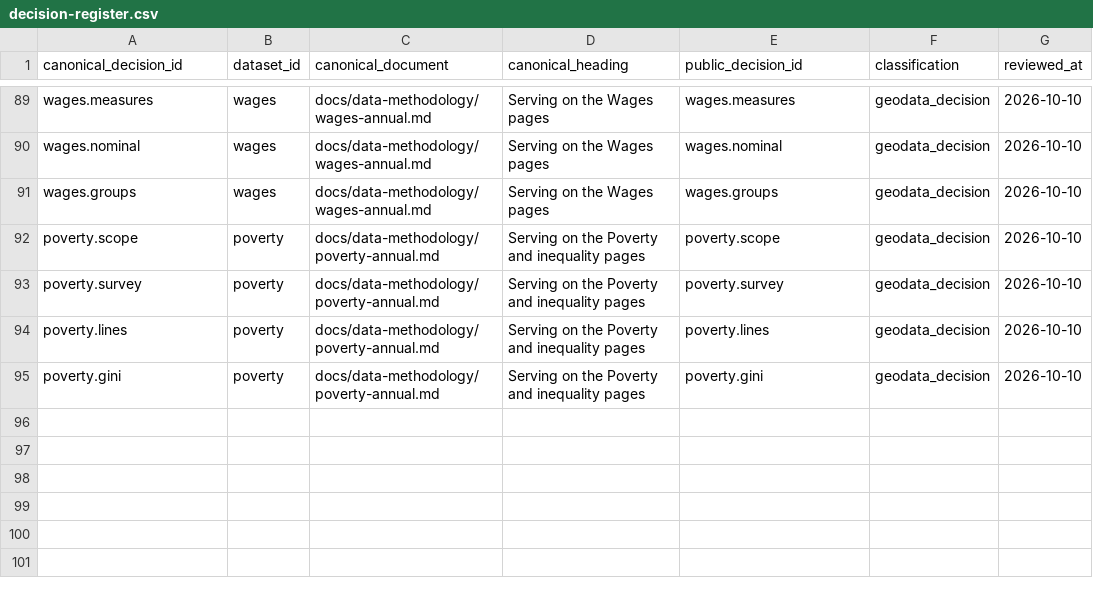
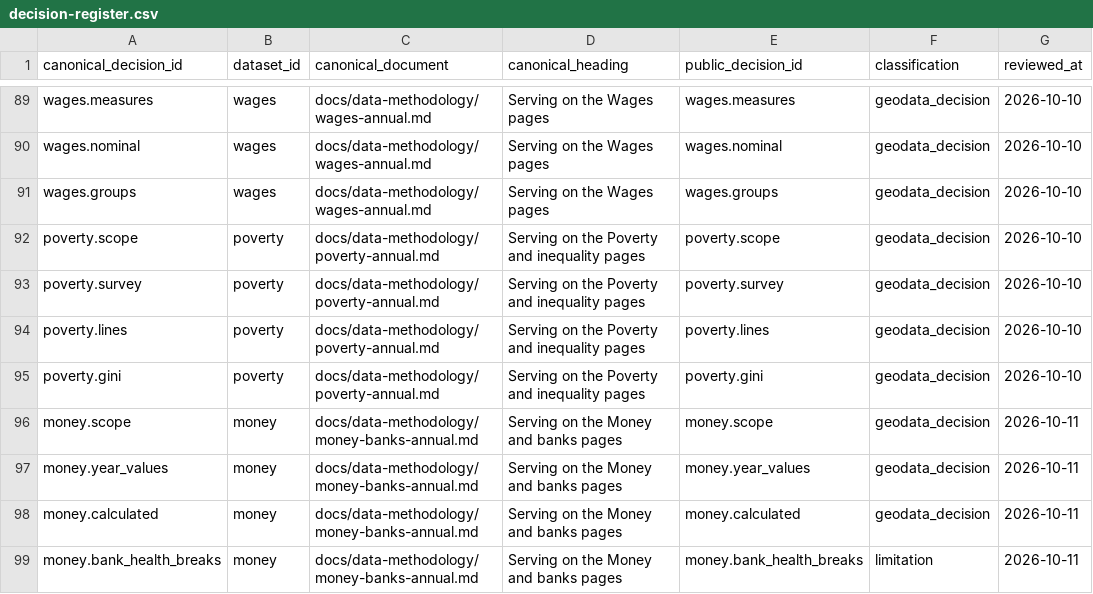
Before and after one commit to DuruMakh/geodata.ge, a CSV file: data/methodology/decision-register.csv, drawn as a sheet; only a part is shown, gaps mark what is left out; the diff names each change by its address in the sheet, - before the commit and + after, or states it on an @@ line.

```diff
--- a/data/methodology/decision-register.csv
+++ b/data/methodology/decision-register.csv
+row 96: money.scope | money | docs/data-methodology/money-banks-annual.md | Serving on the Money and banks pages | money.scope | geodata_decision | 2026-10-11
+row 97: money.year_values | money | docs/data-methodology/money-banks-annual.md | Serving on the Money and banks pages | money.year_values | geodata_decision | 2026-10-11
+row 98: money.calculated | money | docs/data-methodology/money-banks-annual.md | Serving on the Money and banks pages | money.calculated | geodata_decision | 2026-10-11
+row 99: money.bank_health_breaks | money | docs/data-methodology/money-banks-annual.md | Serving on the Money and banks pages | money.bank_health_breaks | limitation | 2026-10-11
```
Also changed, not shown: 21 other files.
